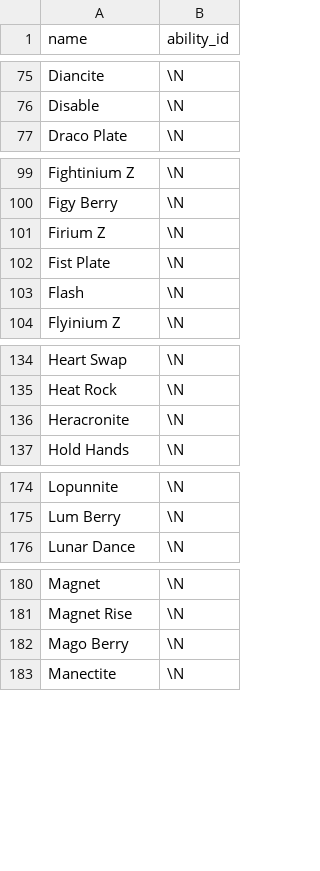
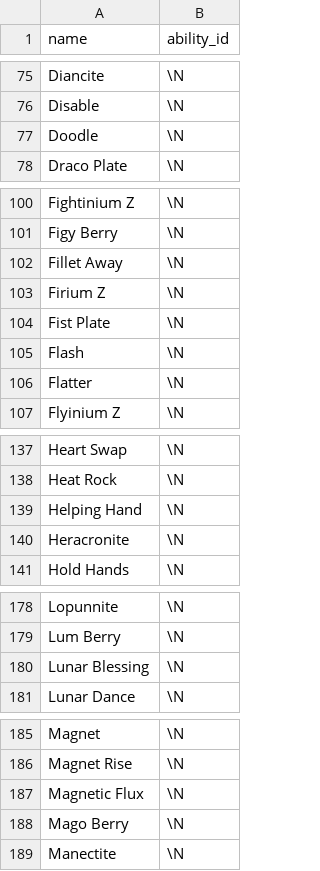
Before and after one commit to jpirnat/dex, a CSV file: data/showdown_abilities_to_ignore.csv, drawn as a sheet; only a part is shown, gaps mark what is left out; the diff covers the shown part only; the diff names each change by its address in the sheet, - before the commit and + after, or states it on an @@ line.

```diff
--- a/data/showdown_abilities_to_ignore.csv
+++ b/data/showdown_abilities_to_ignore.csv
+row 77: Doodle | \N
+row 102: Fillet Away | \N
+row 106: Flatter | \N
+row 139: Helping Hand | \N
+row 180: Lunar Blessing | \N
+row 187: Magnetic Flux | \N
```
Also changed, not shown: 8 added rows elsewhere in this file, data/showdown_abilities_to_import.csv, data/showdown_items_to_ignore.csv, 4 other files.
